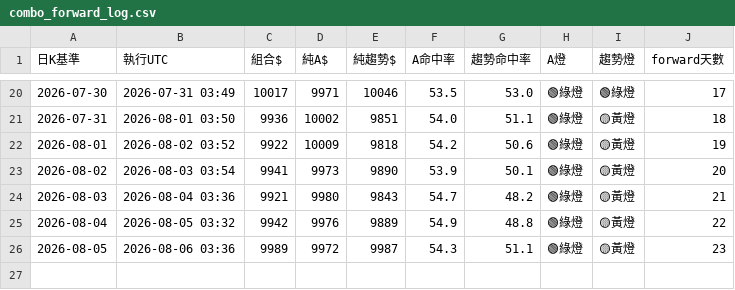
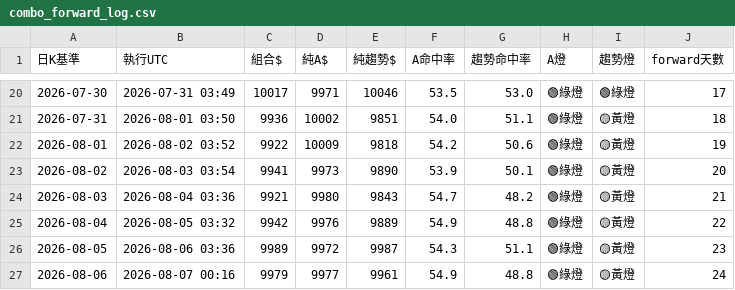
Before and after one commit to pidasin/crypto_combo_zscore_forward, a CSV file: combo_forward_log.csv, drawn as a sheet; only a part is shown, gaps mark what is left out; the diff names each change by its address in the sheet, - before the commit and + after, or states it on an @@ line.

```diff
--- a/combo_forward_log.csv
+++ b/combo_forward_log.csv
+row 27: 2026-08-06 | 2026-08-07 00:16 | 9979 | 9977 | 9961 | 54.9 | 48.8 | 🟢綠燈 | 🟡黃燈 | 24
```
Also changed, not shown: paper_log.csv, 2 other files.
